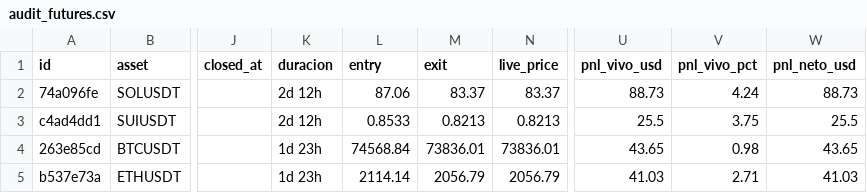
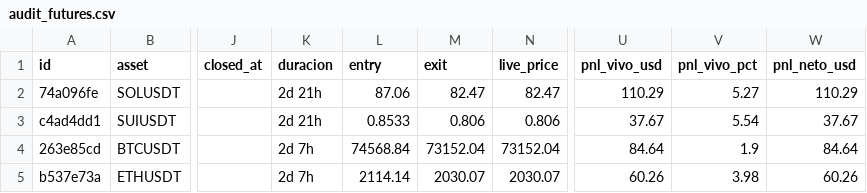
Before and after one commit to juanpabloruizru-boop/quant-arena, a CSV file: ledger/audit_futures.csv, drawn as a sheet; only a part is shown, gaps mark what is left out; the diff names each change by its address in the sheet, - before the commit and + after, or states it on an @@ line.

```diff
--- a/ledger/audit_futures.csv
+++ b/ledger/audit_futures.csv
-K2:K3 (duracion): 2d 12h
+K2:K3 (duracion): 2d 21h
-M2 (exit): 83.37
+M2 (exit): 82.47
-N2 (live_price): 83.37
+N2 (live_price): 82.47
-U2 (pnl_vivo_usd): 88.73
+U2 (pnl_vivo_usd): 110.29
-V2 (pnl_vivo_pct): 4.24
+V2 (pnl_vivo_pct): 5.27
-W2 (pnl_neto_usd): 88.73
+W2 (pnl_neto_usd): 110.29
-M3 (exit): 0.8213
+M3 (exit): 0.806
-N3 (live_price): 0.8213
+N3 (live_price): 0.806
-U3 (pnl_vivo_usd): 25.5
+U3 (pnl_vivo_usd): 37.67
-V3 (pnl_vivo_pct): 3.75
+V3 (pnl_vivo_pct): 5.54
-W3 (pnl_neto_usd): 25.5
+W3 (pnl_neto_usd): 37.67
-K4:K5 (duracion): 1d 23h
+K4:K5 (duracion): 2d 7h
-M4 (exit): 73836.01
+M4 (exit): 73152.04
-N4 (live_price): 73836.01
+N4 (live_price): 73152.04
-U4 (pnl_vivo_usd): 43.65
+U4 (pnl_vivo_usd): 84.64
-V4 (pnl_vivo_pct): 0.98
+V4 (pnl_vivo_pct): 1.9
-W4 (pnl_neto_usd): 43.65
+W4 (pnl_neto_usd): 84.64
-M5 (exit): 2056.79
+M5 (exit): 2030.07
-N5 (live_price): 2056.79
+N5 (live_price): 2030.07
-U5 (pnl_vivo_usd): 41.03
+U5 (pnl_vivo_usd): 60.26
-V5 (pnl_vivo_pct): 2.71
+V5 (pnl_vivo_pct): 3.98
-W5 (pnl_neto_usd): 41.03
+W5 (pnl_neto_usd): 60.26
```
Also changed, not shown: ledger/audit_spot.csv, ledger/trades_statistical_log.csv, 4 other files.
